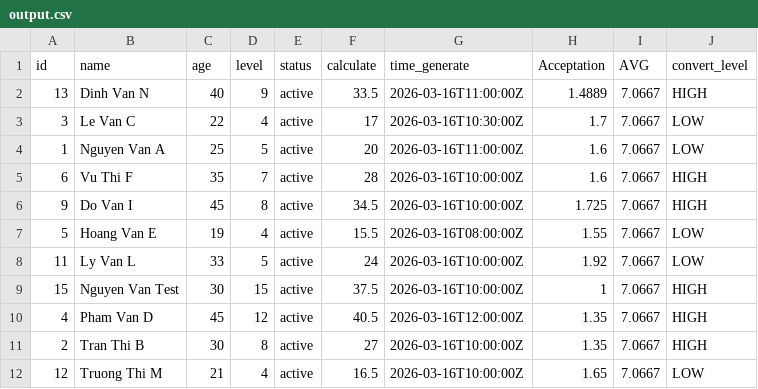
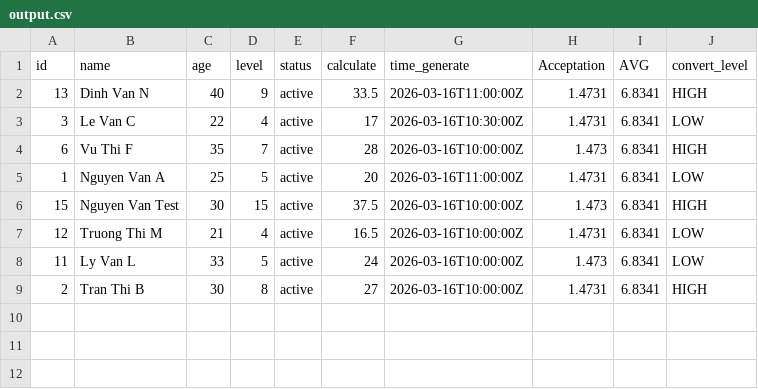
Before and after one commit to sieunhann/elk, a CSV file: data/output.csv, drawn as a sheet.

```diff
--- a/data/output.csv
+++ b/data/output.csv
@@ -1,12 +1,9 @@
 id,name,age,level,status,calculate,time_generate,Acceptation,AVG,convert_level
-13,Dinh Van N,40,9,active,33.5,2026-03-16T11:00:00Z,1.4889,7.0667,HIGH
-3,Le Van C,22,4,active,17,2026-03-16T10:30:00Z,1.7,7.0667,LOW
-1,Nguyen Van A,25,5,active,20,2026-03-16T11:00:00Z,1.6,7.0667,LOW
-6,Vu Thi F,35,7,active,28,2026-03-16T10:00:00Z,1.6,7.0667,HIGH
-9,Do Van I,45,8,active,34.5,2026-03-16T10:00:00Z,1.725,7.0667,HIGH
-5,Hoang Van E,19,4,active,15.5,2026-03-16T08:00:00Z,1.55,7.0667,LOW
-11,Ly Van L,33,5,active,24,2026-03-16T10:00:00Z,1.92,7.0667,LOW
-15,Nguyen Van Test,30,15,active,37.5,2026-03-16T10:00:00Z,1,7.0667,HIGH
-4,Pham Van D,45,12,active,40.5,2026-03-16T12:00:00Z,1.35,7.0667,HIGH
-2,Tran Thi B,30,8,active,27,2026-03-16T10:00:00Z,1.35,7.0667,HIGH
-12,Truong Thi M,21,4,active,16.5,2026-03-16T10:00:00Z,1.65,7.0667,LOW
+13,Dinh Van N,40,9,active,33.5,2026-03-16T11:00:00Z,1.4731,6.8341,HIGH
+3,Le Van C,22,4,active,17,2026-03-16T10:30:00Z,1.4731,6.8341,LOW
+6,Vu Thi F,35,7,active,28,2026-03-16T10:00:00Z,1.473,6.8341,HIGH
+1,Nguyen Van A,25,5,active,20,2026-03-16T11:00:00Z,1.4731,6.8341,LOW
+15,Nguyen Van Test,30,15,active,37.5,2026-03-16T10:00:00Z,1.473,6.8341,HIGH
+12,Truong Thi M,21,4,active,16.5,2026-03-16T10:00:00Z,1.4731,6.8341,LOW
+11,Ly Van L,33,5,active,24,2026-03-16T10:00:00Z,1.473,6.8341,LOW
+2,Tran Thi B,30,8,active,27,2026-03-16T10:00:00Z,1.4731,6.8341,HIGH
```
Also changed, not shown: 4 other files.
